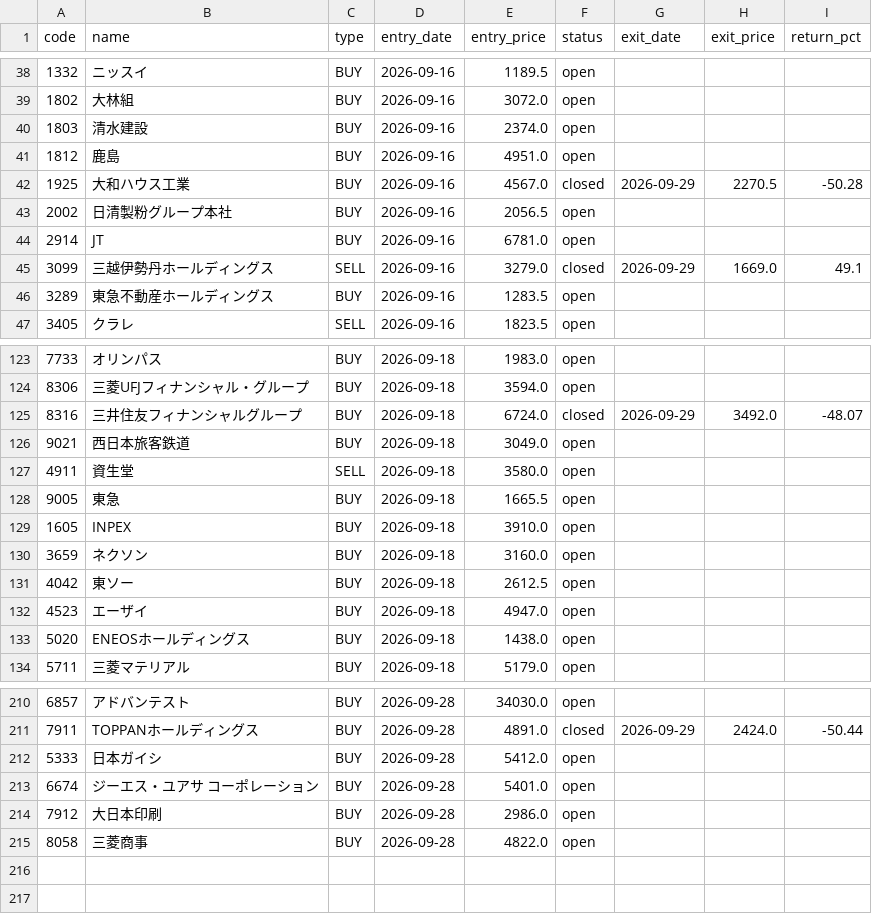
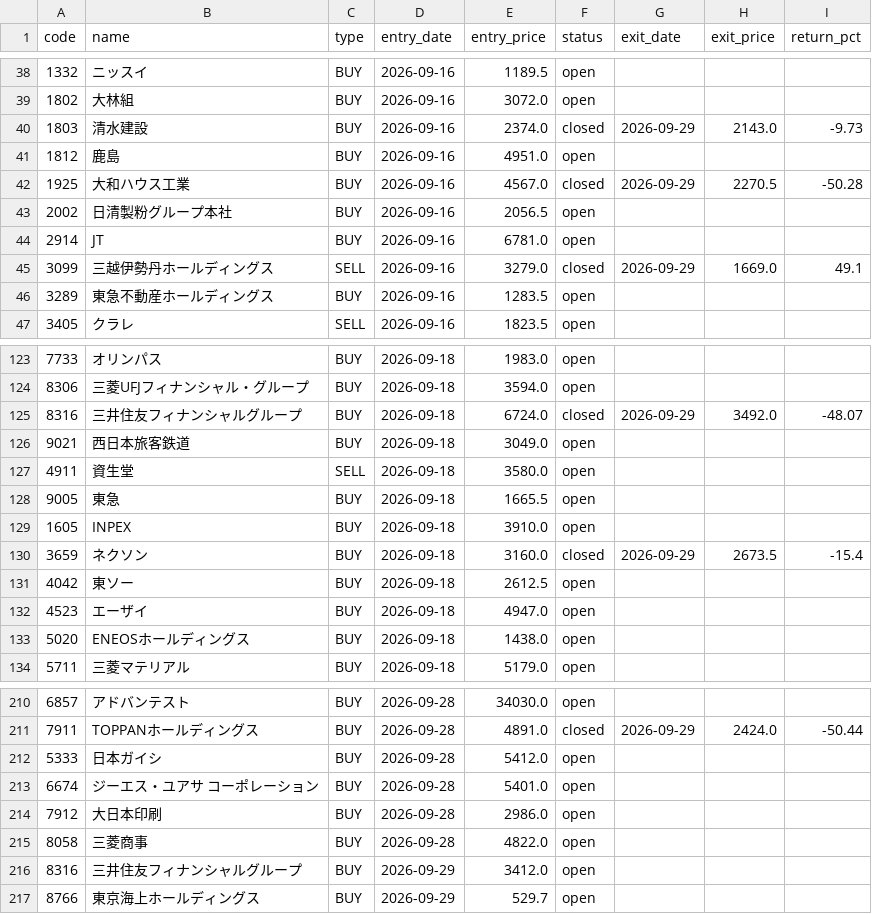
Before and after one commit to alohakozi-ux/nikkei-signal-app, a CSV file: positions.csv, drawn as a sheet; only a part is shown, gaps mark what is left out.

```diff
--- a/positions.csv
+++ b/positions.csv
@@ -39,3 +39,3 @@ code,name,type,entry_date,entry_price,status,exit_date,exit_price,return_pct
 1802,大林組,BUY,2026-09-16,3072.0,open,,,
-1803,清水建設,BUY,2026-09-16,2374.0,open,,,
+1803,清水建設,BUY,2026-09-16,2374.0,closed,2026-09-29,2143.0,-9.73
 1812,鹿島,BUY,2026-09-16,4951.0,open,,,
@@ -129,3 +129,3 @@ code,name,type,entry_date,entry_price,status,exit_date,exit_price,return_pct
 1605,INPEX,BUY,2026-09-18,3910.0,open,,,
-3659,ネクソン,BUY,2026-09-18,3160.0,open,,,
+3659,ネクソン,BUY,2026-09-18,3160.0,closed,2026-09-29,2673.5,-15.4
 4042,東ソー,BUY,2026-09-18,2612.5,open,,,
@@ -215 +215,3 @@ code,name,type,entry_date,entry_price,status,exit_date,exit_price,return_pct
 8058,三菱商事,BUY,2026-09-28,4822.0,open,,,
+8316,三井住友フィナンシャルグループ,BUY,2026-09-29,3412.0,open,,,
+8766,東京海上ホールディングス,BUY,2026-09-29,529.7,open,,,
```
